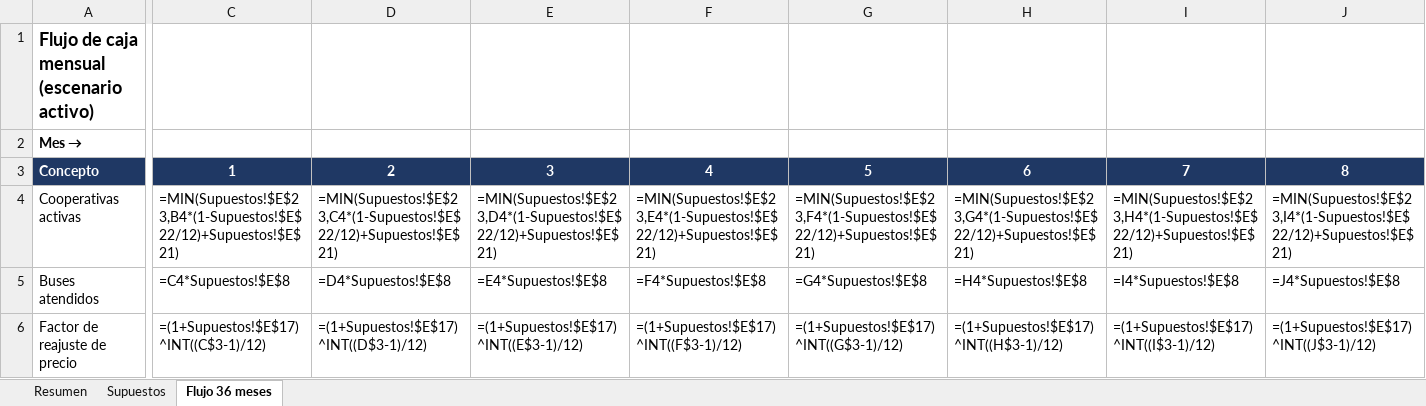
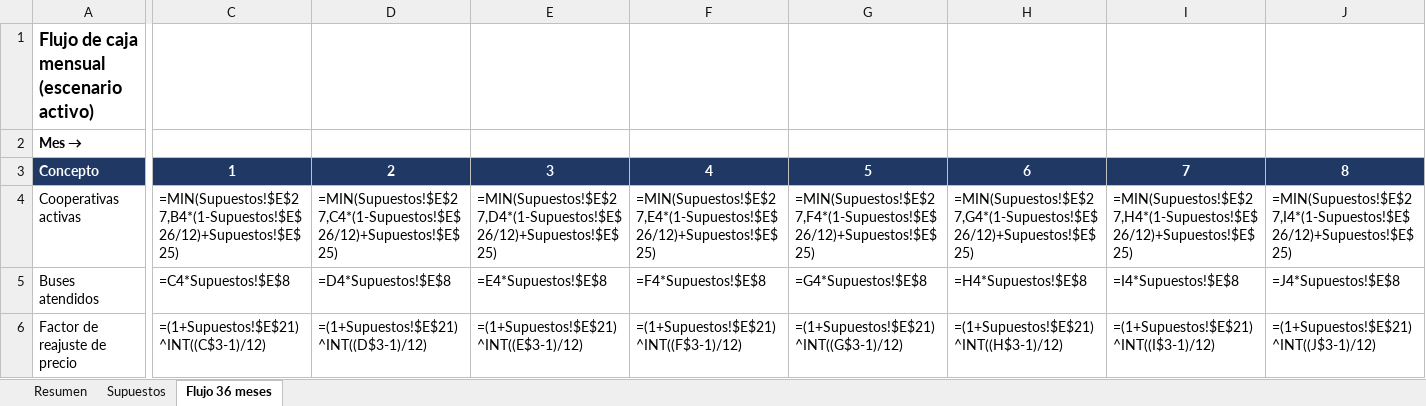
Before and after one commit to fernandotufino1983-arch/Almacenamiento-claude, an Excel workbook: jurix-global/modelo-asistencia-cooperativas-transporte.xlsx, sheet Flujo 36 meses, drawn as a sheet; only a part is shown, gaps mark what is left out; values as stored, in another font and other column widths than the file's, no borders; formulas without a stored value are shown as written; the diff covers the shown part only; the diff names each change by its address in the sheet, - before the commit and + after, or states it on an @@ line.

```diff
--- a/jurix-global/modelo-asistencia-cooperativas-transporte.xlsx (sheet Flujo 36 meses)
+++ b/jurix-global/modelo-asistencia-cooperativas-transporte.xlsx (sheet Flujo 36 meses)
-C4: =MIN(Supuestos!$E$23,B4*(1-Supuestos!$E$22/12)+Supuestos!$E$21)
+C4: =MIN(Supuestos!$E$27,B4*(1-Supuestos!$E$26/12)+Supuestos!$E$25)
-D4: =MIN(Supuestos!$E$23,C4*(1-Supuestos!$E$22/12)+Supuestos!$E$21)
+D4: =MIN(Supuestos!$E$27,C4*(1-Supuestos!$E$26/12)+Supuestos!$E$25)
-E4: =MIN(Supuestos!$E$23,D4*(1-Supuestos!$E$22/12)+Supuestos!$E$21)
+E4: =MIN(Supuestos!$E$27,D4*(1-Supuestos!$E$26/12)+Supuestos!$E$25)
-F4: =MIN(Supuestos!$E$23,E4*(1-Supuestos!$E$22/12)+Supuestos!$E$21)
+F4: =MIN(Supuestos!$E$27,E4*(1-Supuestos!$E$26/12)+Supuestos!$E$25)
-G4: =MIN(Supuestos!$E$23,F4*(1-Supuestos!$E$22/12)+Supuestos!$E$21)
+G4: =MIN(Supuestos!$E$27,F4*(1-Supuestos!$E$26/12)+Supuestos!$E$25)
-H4: =MIN(Supuestos!$E$23,G4*(1-Supuestos!$E$22/12)+Supuestos!$E$21)
+H4: =MIN(Supuestos!$E$27,G4*(1-Supuestos!$E$26/12)+Supuestos!$E$25)
-I4: =MIN(Supuestos!$E$23,H4*(1-Supuestos!$E$22/12)+Supuestos!$E$21)
+I4: =MIN(Supuestos!$E$27,H4*(1-Supuestos!$E$26/12)+Supuestos!$E$25)
-J4: =MIN(Supuestos!$E$23,I4*(1-Supuestos!$E$22/12)+Supuestos!$E$21)
+J4: =MIN(Supuestos!$E$27,I4*(1-Supuestos!$E$26/12)+Supuestos!$E$25)
-C6: =(1+Supuestos!$E$17)^INT((C$3-1)/12)
+C6: =(1+Supuestos!$E$21)^INT((C$3-1)/12)
-D6: =(1+Supuestos!$E$17)^INT((D$3-1)/12)
+D6: =(1+Supuestos!$E$21)^INT((D$3-1)/12)
-E6: =(1+Supuestos!$E$17)^INT((E$3-1)/12)
+E6: =(1+Supuestos!$E$21)^INT((E$3-1)/12)
-F6: =(1+Supuestos!$E$17)^INT((F$3-1)/12)
+F6: =(1+Supuestos!$E$21)^INT((F$3-1)/12)
-G6: =(1+Supuestos!$E$17)^INT((G$3-1)/12)
+G6: =(1+Supuestos!$E$21)^INT((G$3-1)/12)
-H6: =(1+Supuestos!$E$17)^INT((H$3-1)/12)
+H6: =(1+Supuestos!$E$21)^INT((H$3-1)/12)
-I6: =(1+Supuestos!$E$17)^INT((I$3-1)/12)
+I6: =(1+Supuestos!$E$21)^INT((I$3-1)/12)
-J6: =(1+Supuestos!$E$17)^INT((J$3-1)/12)
+J6: =(1+Supuestos!$E$21)^INT((J$3-1)/12)
```
Also changed, not shown: 1 added row and 672 edited cells elsewhere in this sheet, sheet Supuestos, sheet Resumen, 1 other file.
